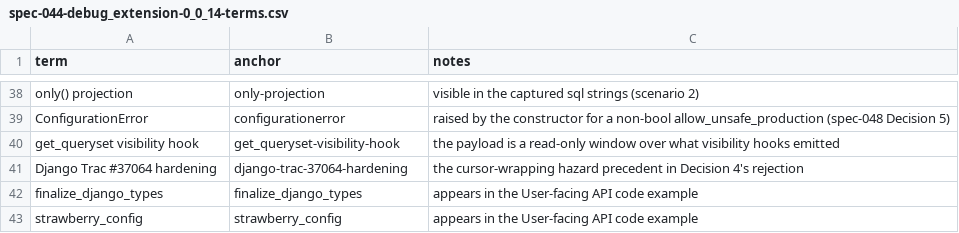
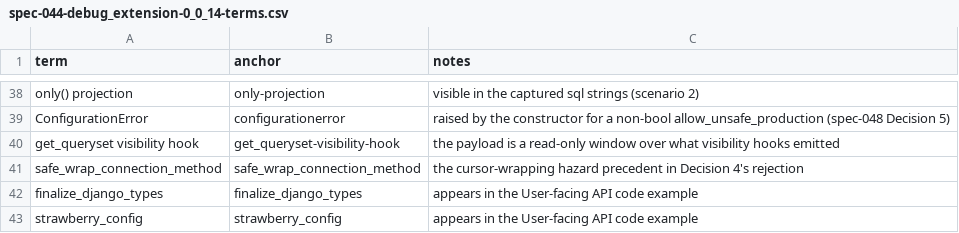
Before and after one commit to unaxy/django-strawberry-framework, a CSV file: docs/SPECS/appx/spec-044-debug_extension-0_0_14-terms.csv, drawn as a sheet; only a part is shown, gaps mark what is left out; removed rows and columns are numbered as before the commit, all else as after; the diff names each change by its address in the sheet, - before the commit and + after, or states it on an @@ line.

```diff
--- a/docs/SPECS/appx/spec-044-debug_extension-0_0_14-terms.csv
+++ b/docs/SPECS/appx/spec-044-debug_extension-0_0_14-terms.csv
-row 41: Django Trac #37064 hardening | django-trac-37064-hardening | the cursor-wrapping hazard precedent in Decision 4's rejection
+row 41: safe_wrap_connection_method | safe_wrap_connection_method | the cursor-wrapping hazard precedent in Decision 4's rejection
```
Also changed, not shown: docs/SPECS/appx/spec-021-apps-0_0_7-terms.csv, docs/SPECS/appx/spec-042-debug_toolbar-0_0_14-terms.csv, 42 other files.
